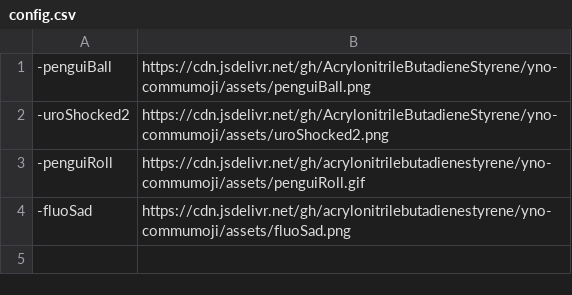
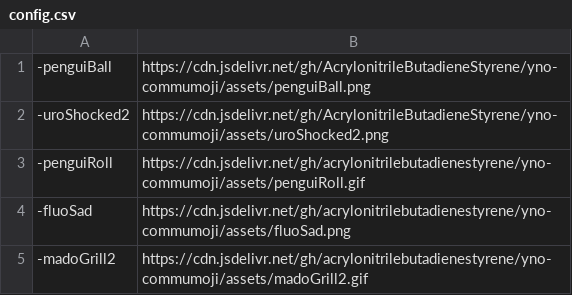
Before and after one commit to AcrylonitrileButadieneStyrene/yno-commumoji, a CSV file: config.csv, drawn as a sheet.

Commit message:
add -madoGrill2: asset by tophat

```diff
--- a/config.csv
+++ b/config.csv
@@ -4 +4,2 @@
 -fluoSad,https://cdn.jsdelivr.net/gh/acrylonitrilebutadienestyrene/yno-commumoji/assets/fluoSad.png
+-madoGrill2,https://cdn.jsdelivr.net/gh/acrylonitrilebutadienestyrene/yno-commumoji/assets/madoGrill2.gif
```
Also changed, not shown: 1 other file.
